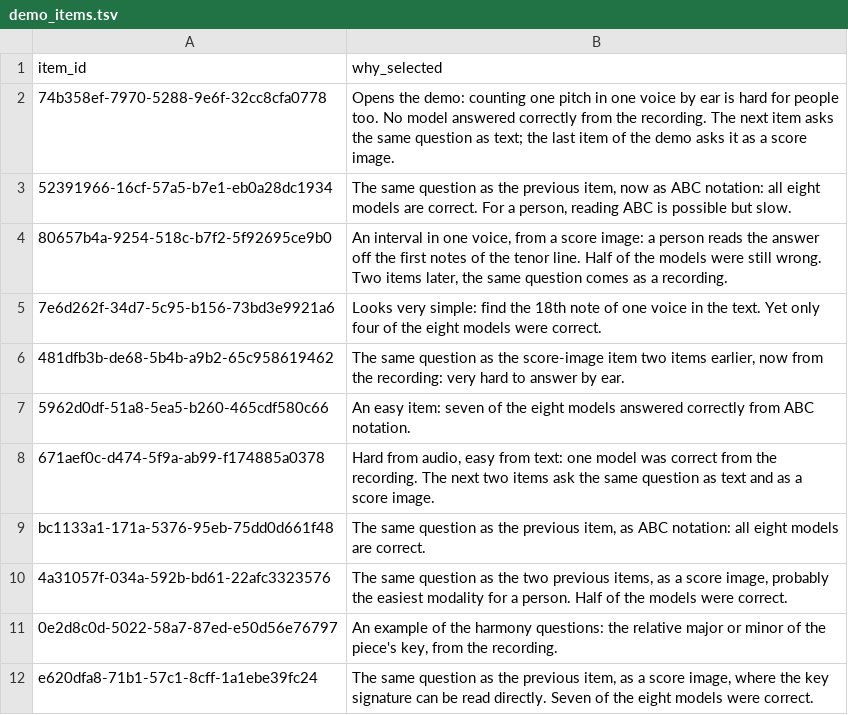
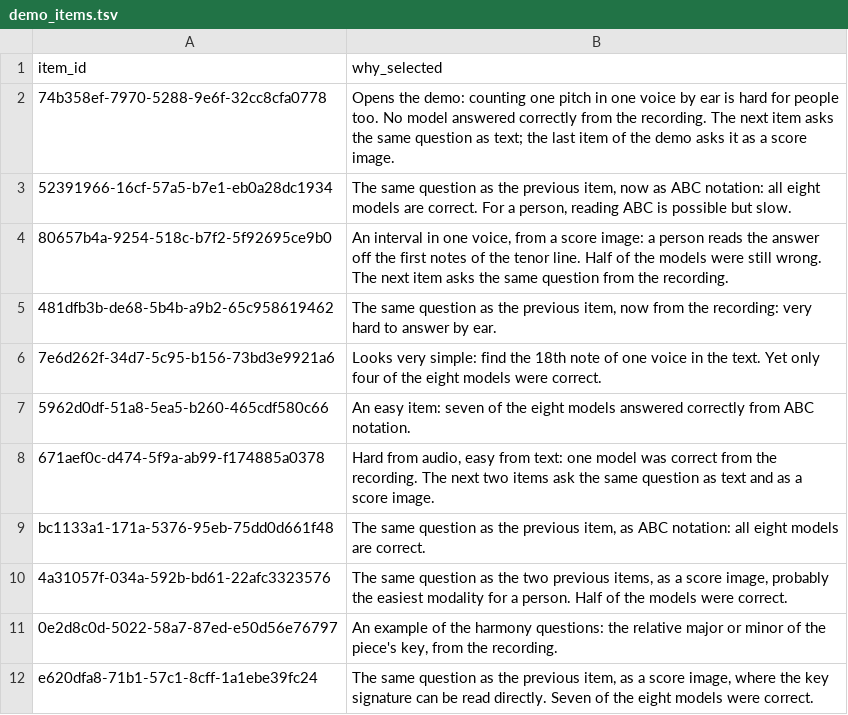
Before and after one commit to tomsouri/MusICA-MetaBench, a TSV file: docs/demo_items.tsv, drawn as a sheet; only a part is shown.

```diff
--- a/docs/demo_items.tsv
+++ b/docs/demo_items.tsv
@@ -3,5 +3,5 @@ item_id	why_selected
 52391966-16cf-57a5-b7e1-eb0a28dc1934	The same question as the previous item, now as ABC notation: all eight models are correct. For a person, reading ABC is possible but slow.
-80657b4a-9254-518c-b7f2-5f92695ce9b0	An interval in one voice, from a score image: a person reads the answer off the first notes of the tenor line. Half of the models were still wrong. Two items later, the same question comes as a recording.
+80657b4a-9254-518c-b7f2-5f92695ce9b0	An interval in one voice, from a score image: a person reads the answer off the first notes of the tenor line. Half of the models were still wrong. The next item asks the same question from the recording.
+481dfb3b-de68-5b4b-a9b2-65c958619462	The same question as the previous item, now from the recording: very hard to answer by ear.
 7e6d262f-34d7-5c95-b156-73bd3e9921a6	Looks very simple: find the 18th note of one voice in the text. Yet only four of the eight models were correct.
-481dfb3b-de68-5b4b-a9b2-65c958619462	The same question as the score-image item two items earlier, now from the recording: very hard to answer by ear.
 5962d0df-51a8-5ea5-b260-465cdf580c66	An easy item: seven of the eight models answered correctly from ABC notation.
```
Also changed, not shown: 1 other file.
